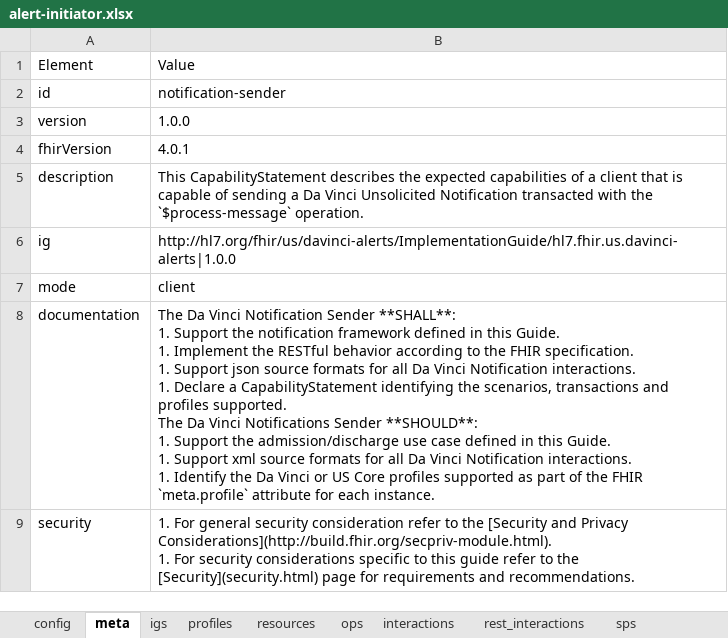
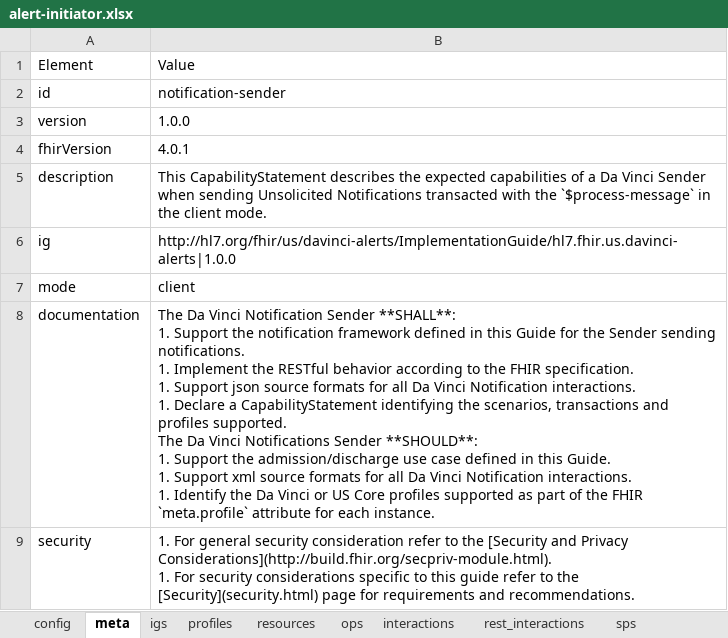
Before and after one commit to HL7/davinci-alerts, an Excel workbook: input/resources/source-data/capstatements-spreadsheets/alert-initiator.xlsx, sheet meta, drawn as a sheet; values as stored, in another font and other column widths than the file's, no borders; ↵ is a line break in a cell; the diff names each change by its address in the sheet, - before the commit and + after, or states it on an @@ line.

```diff
--- a/input/resources/source-data/capstatements-spreadsheets/alert-initiator.xlsx (sheet meta)
+++ b/input/resources/source-data/capstatements-spreadsheets/alert-initiator.xlsx (sheet meta)
-B5: …of a client that is capable of sending a Da Vinci Unsolicited Notification transacted with the `$process-message` operation.
+B5: …of a Da Vinci Sender when sending Unsolicited Notifications transacted with the `$process-message` in the client mode.
-B8: …in this Guide. ↵ 1. Implement…
+B8: …in this Guide for the Sender sending notifications. ↵ 1. Implement…
```
Also changed, not shown: sheet interactions, 25 other files.
